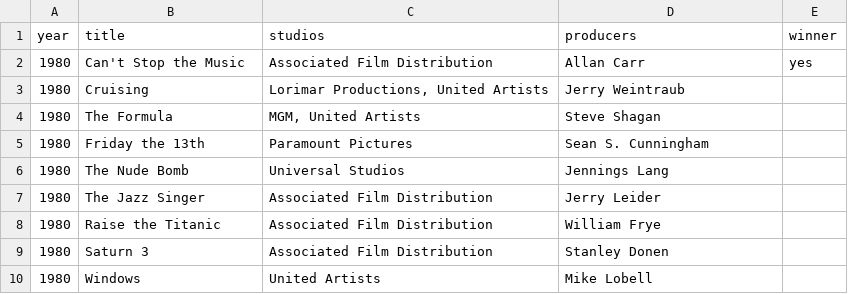
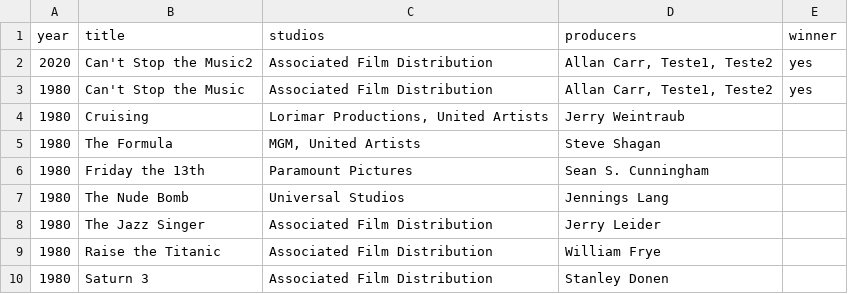
Before and after one commit to edujsz/HaspBerryAwards, a CSV file: src/main/resources/static/movielist.csv, drawn as a sheet; only a part is shown; the shorter side is filled out with more unchanged rows.

```diff
--- a/src/main/resources/static/movielist.csv
+++ b/src/main/resources/static/movielist.csv
@@ -1,3 +1,4 @@
 year;title;studios;producers;winner
-1980;Can't Stop the Music;Associated Film Distribution;Allan Carr;yes
+2020;Can't Stop the Music2;Associated Film Distribution;Allan Carr, Teste1, Teste2;yes
+1980;Can't Stop the Music;Associated Film Distribution;Allan Carr, Teste1, Teste2;yes
 1980;Cruising;Lorimar Productions, United Artists;Jerry Weintraub;
```
Also changed, not shown: 8 other files.
